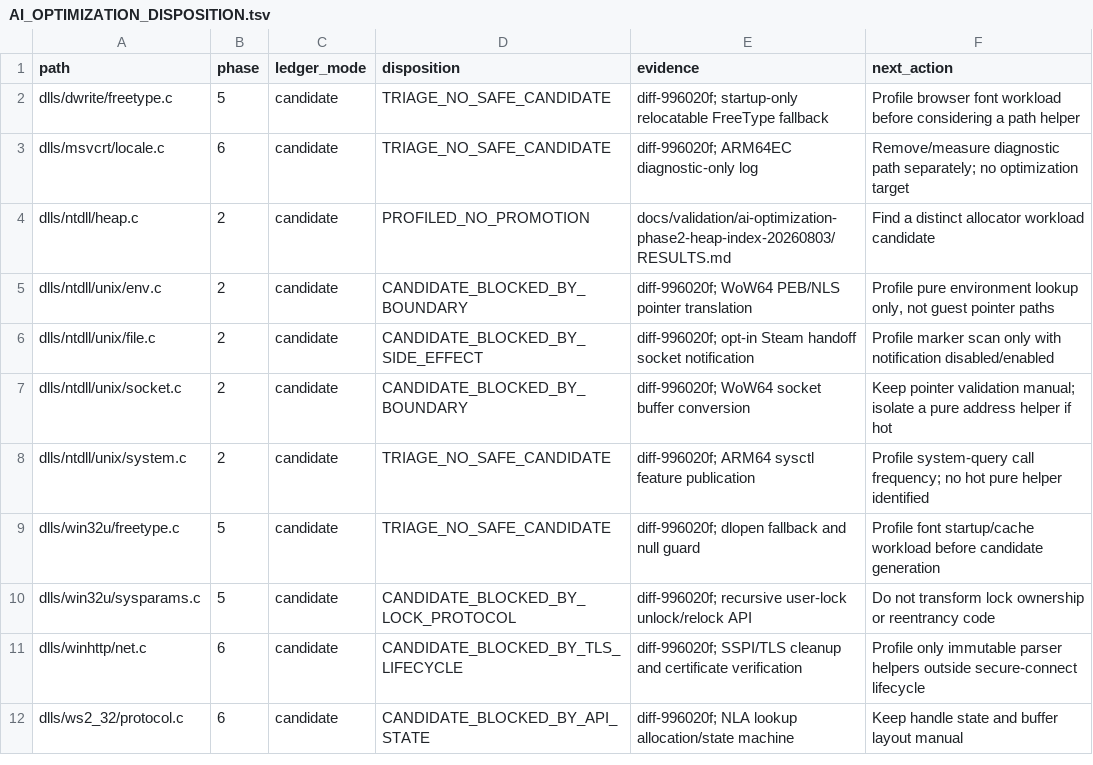
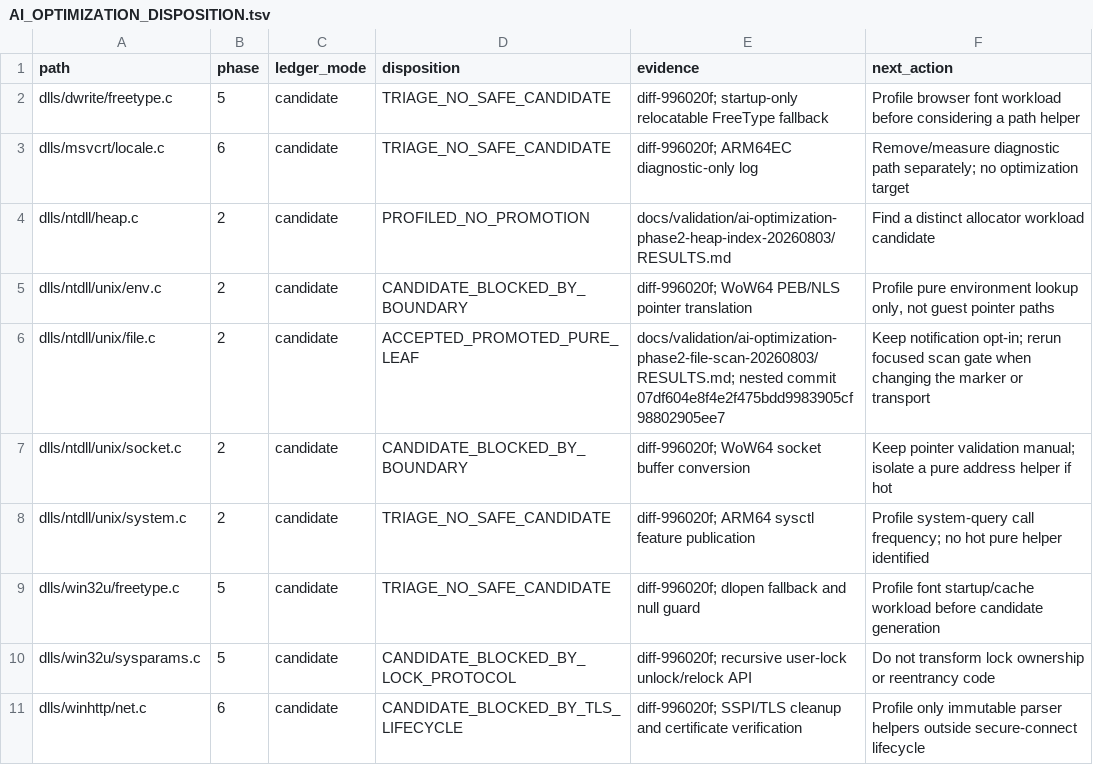
Before and after one commit to aaf2tbz/VKMT, a TSV file: docs/AI_OPTIMIZATION_DISPOSITION.tsv, drawn as a sheet; only a part is shown; the shorter side is filled out with more unchanged rows.

```diff
--- a/docs/AI_OPTIMIZATION_DISPOSITION.tsv
+++ b/docs/AI_OPTIMIZATION_DISPOSITION.tsv
@@ -5,3 +5,3 @@ dlls/ntdll/heap.c	2	candidate	PROFILED_NO_PROMOTION	docs/validation/ai-optimizat
 dlls/ntdll/unix/env.c	2	candidate	CANDIDATE_BLOCKED_BY_BOUNDARY	diff-996020f; WoW64 PEB/NLS pointer translation	Profile pure environment lookup only, not guest pointer paths
-dlls/ntdll/unix/file.c	2	candidate	CANDIDATE_BLOCKED_BY_SIDE_EFFECT	diff-996020f; opt-in Steam handoff socket notification	Profile marker scan only with notification disabled/enabled
+dlls/ntdll/unix/file.c	2	candidate	ACCEPTED_PROMOTED_PURE_LEAF	docs/validation/ai-optimization-phase2-file-scan-20260803/RESULTS.md; nested commit 07df604e8f4e2f475bdd9983905cf98802905ee7	Keep notification opt-in; rerun focused scan gate when changing the marker or transport
 dlls/ntdll/unix/socket.c	2	candidate	CANDIDATE_BLOCKED_BY_BOUNDARY	diff-996020f; WoW64 socket buffer conversion	Keep pointer validation manual; isolate a pure address helper if hot
```
Also changed, not shown: docs/AI_OPTIMIZATION_LEDGER.tsv, docs/validation/ai-optimization-final-p8-20260803/changed-files.tsv, 8 other files.
